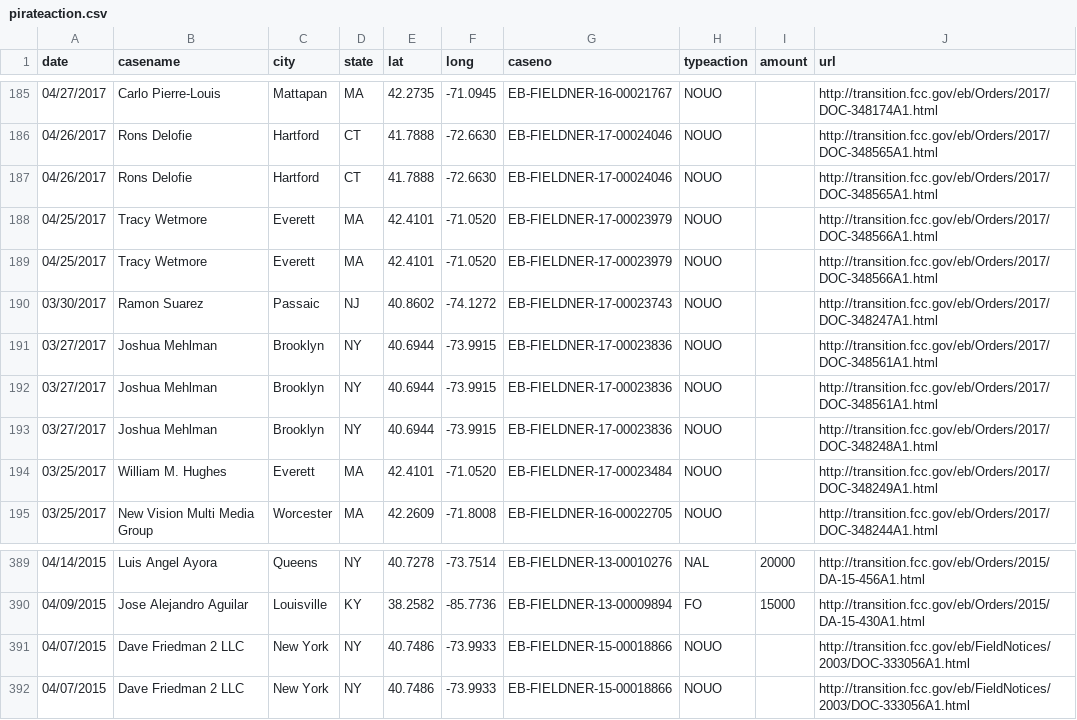
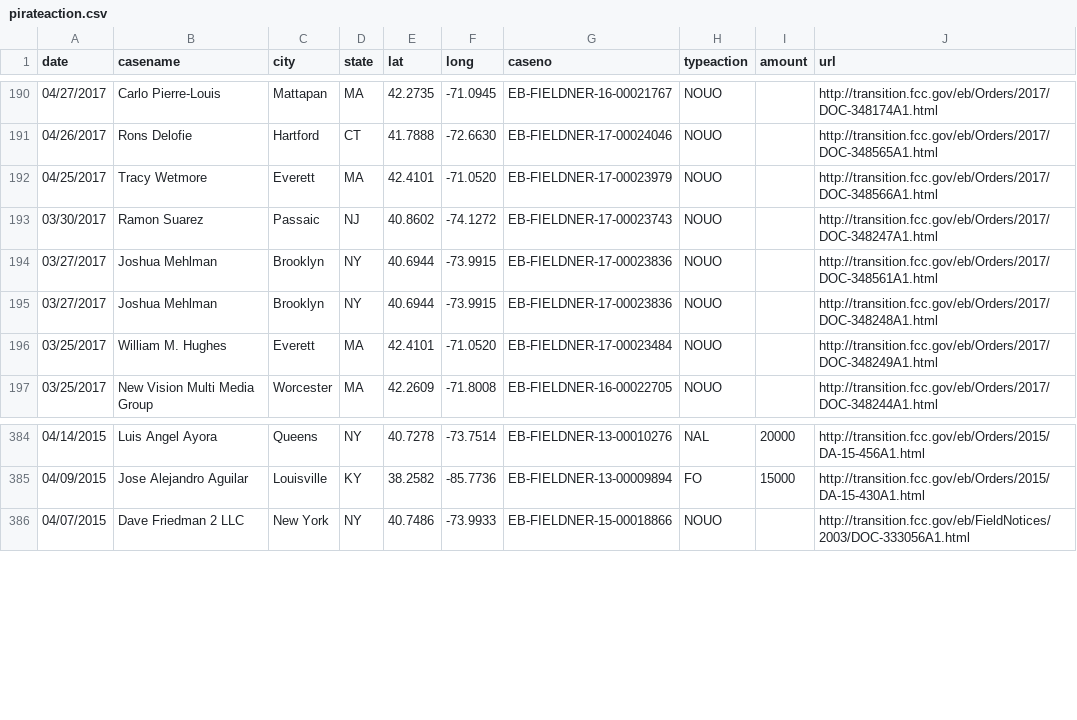
Before and after one commit to FCC/pirateaction2, a CSV file: data/pirateaction.csv, drawn as a sheet; only a part is shown, gaps mark what is left out; the diff covers the shown part only.

```diff
--- a/data/pirateaction.csv
+++ b/data/pirateaction.csv
@@ -186,7 +191,4 @@
 04/26/2017,Rons Delofie,Hartford,CT,41.7888,-72.6630,EB-FIELDNER-17-00024046,NOUO,,http://transition.fcc.gov/eb/Orders/2017/DOC-348565A1.html
-04/26/2017,Rons Delofie,Hartford,CT,41.7888,-72.6630,EB-FIELDNER-17-00024046,NOUO,,http://transition.fcc.gov/eb/Orders/2017/DOC-348565A1.html
-04/25/2017,Tracy Wetmore,Everett,MA,42.4101,-71.0520,EB-FIELDNER-17-00023979,NOUO,,http://transition.fcc.gov/eb/Orders/2017/DOC-348566A1.html
 04/25/2017,Tracy Wetmore,Everett,MA,42.4101,-71.0520,EB-FIELDNER-17-00023979,NOUO,,http://transition.fcc.gov/eb/Orders/2017/DOC-348566A1.html
 03/30/2017,Ramon Suarez,Passaic,NJ,40.8602,-74.1272,EB-FIELDNER-17-00023743,NOUO,,http://transition.fcc.gov/eb/Orders/2017/DOC-348247A1.html
-03/27/2017,Joshua Mehlman,Brooklyn,NY,40.6944,-73.9915,EB-FIELDNER-17-00023836,NOUO,,http://transition.fcc.gov/eb/Orders/2017/DOC-348561A1.html
 03/27/2017,Joshua Mehlman,Brooklyn,NY,40.6944,-73.9915,EB-FIELDNER-17-00023836,NOUO,,http://transition.fcc.gov/eb/Orders/2017/DOC-348561A1.html
@@ -390,3 +385,2 @@
 04/09/2015,Jose Alejandro Aguilar,Louisville,KY,38.2582,-85.7736,EB-FIELDNER-13-00009894,FO,15000,http://transition.fcc.gov/eb/Orders/2015/DA-15-430A1.html
-04/07/2015,Dave Friedman 2 LLC,New York,NY,40.7486,-73.9933,EB-FIELDNER-15-00018866,NOUO,,http://transition.fcc.gov/eb/FieldNotices/2003/DOC-333056A1.html
 04/07/2015,Dave Friedman 2 LLC,New York,NY,40.7486,-73.9933,EB-FIELDNER-15-00018866,NOUO,,http://transition.fcc.gov/eb/FieldNotices/2003/DOC-333056A1.html
```
Also changed, not shown: 6 added rows and 8 removed rows elsewhere in this file, data/pirateaction_test.csv.
